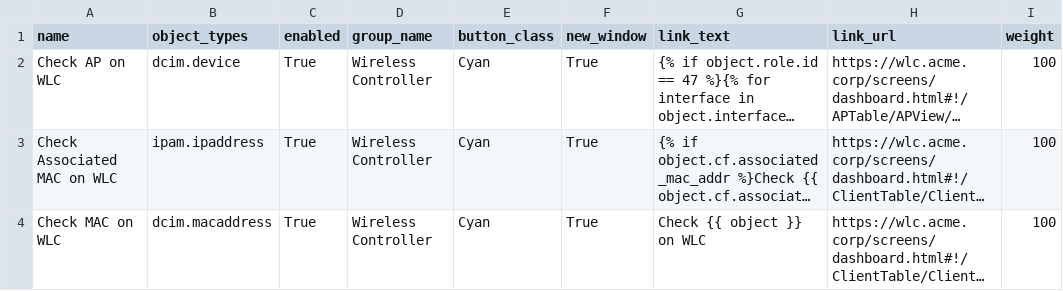
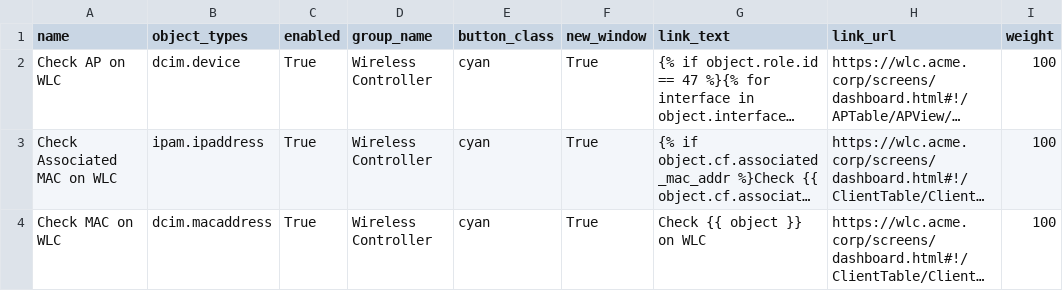
Before and after one commit to joaolucasmacedo/netbox-tools, a CSV file: custom_links/netbox_custom links_Aironet_WLC.csv, drawn as a sheet; long unchanged cells end in …; the diff names each change by its address in the sheet, - before the commit and + after, or states it on an @@ line.

Commit message:
Update netbox_custom links_Aironet_WLC.csv

```diff
--- a/custom_links/netbox_custom links_Aironet_WLC.csv
+++ b/custom_links/netbox_custom links_Aironet_WLC.csv
-E2:E4 (button_class): Cyan
+E2:E4 (button_class): cyan
```
